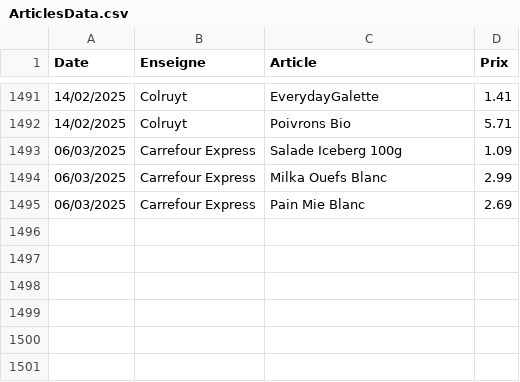
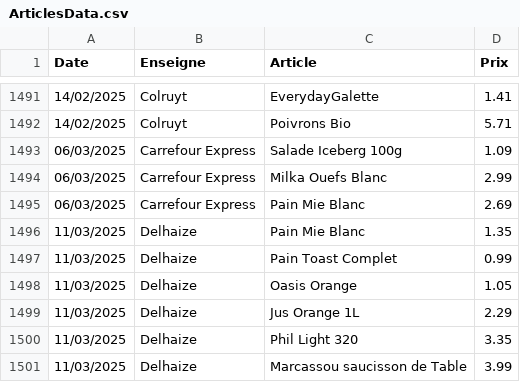
Before and after one commit to TuxStory/ComPrix, a CSV file: ArticlesData.csv, drawn as a sheet; only a part is shown, gaps mark what is left out.

```diff
--- a/ArticlesData.csv
+++ b/ArticlesData.csv
@@ -1495 +1495,7 @@ Date,Enseigne,Article,Prix
 06/03/2025,Carrefour Express,Pain Mie Blanc,2.69
+11/03/2025,Delhaize,Pain Mie Blanc,1.35
+11/03/2025,Delhaize,Pain Toast Complet,0.99
+11/03/2025,Delhaize,Oasis Orange,1.05
+11/03/2025,Delhaize,Jus Orange 1L,2.29
+11/03/2025,Delhaize,Phil Light 320,3.35
+11/03/2025,Delhaize,Marcassou saucisson de Table,3.99
```
Also changed, not shown: 2 other files.
